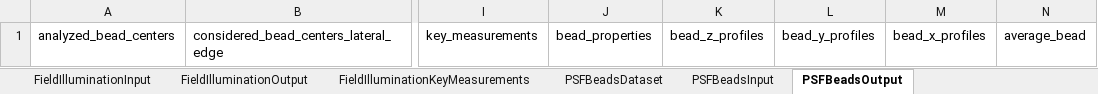
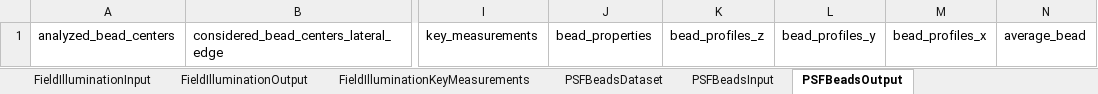
Before and after one commit to juliomateoslangerak/microscopemetrics-schema, an Excel workbook: project/excel/microscopemetrics_schema.xlsx, sheet PSFBeadsOutput, drawn as a sheet; only a part is shown, gaps mark what is left out; values as stored, in another font and other column widths than the file's, no borders; the diff names each change by its address in the sheet, - before the commit and + after, or states it on an @@ line.

Commit message:
renamed bead_x_profiles to bead_profiles_x

```diff
--- a/project/excel/microscopemetrics_schema.xlsx (sheet PSFBeadsOutput)
+++ b/project/excel/microscopemetrics_schema.xlsx (sheet PSFBeadsOutput)
-K1: bead_z_profiles
+K1: bead_profiles_z
-L1: bead_y_profiles
+L1: bead_profiles_y
-M1: bead_x_profiles
+M1: bead_profiles_x
```
Also changed, not shown: 11 other files.
